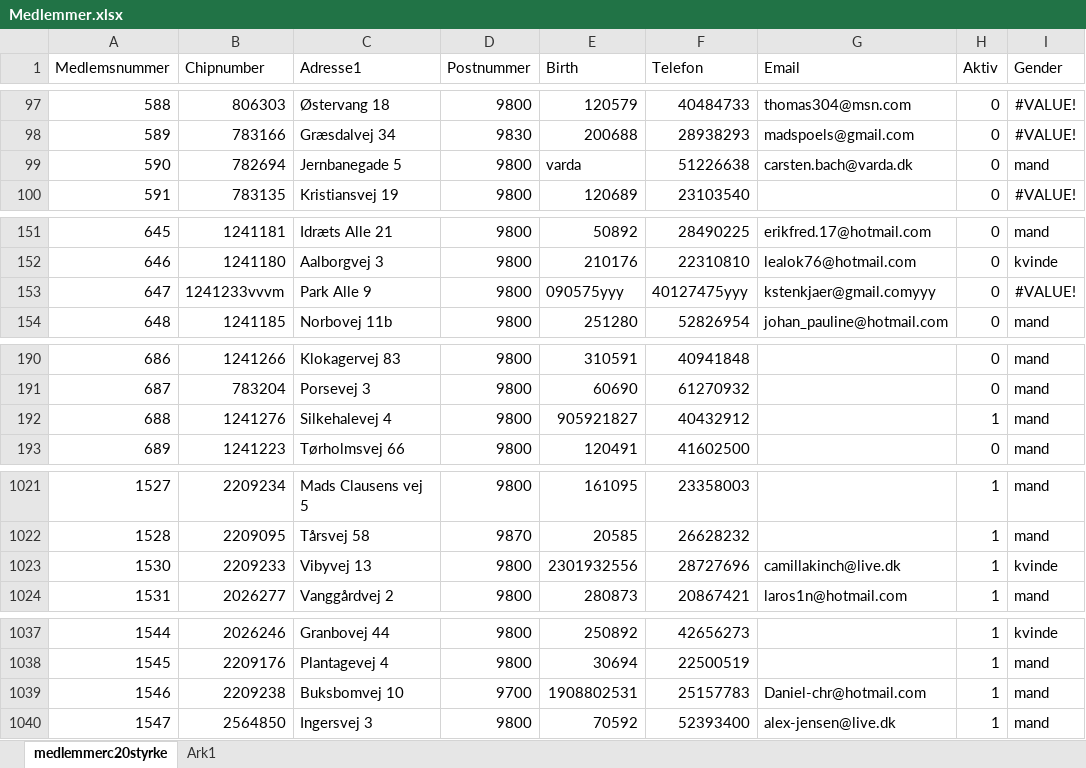
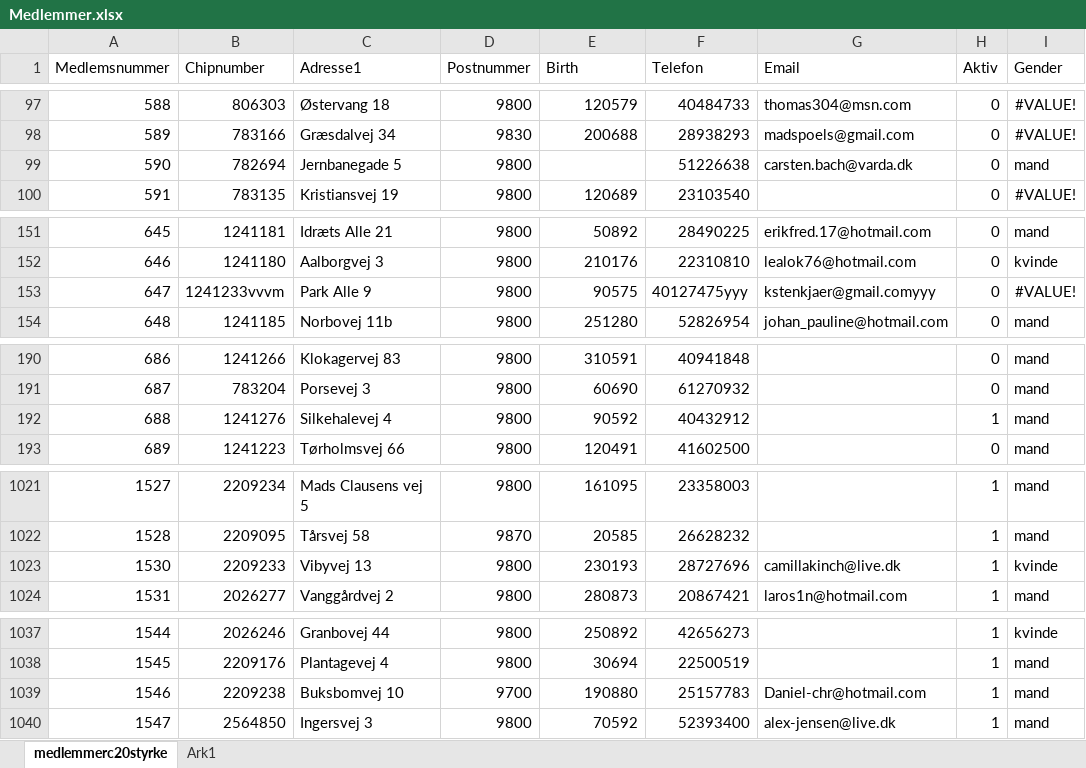
Before and after one commit to Frederick-Kjaergaard/hello-world, an Excel workbook: Medlemmer.xlsx, sheet medlemmerc20styrke, drawn as a sheet; only a part is shown, gaps mark what is left out; values as stored, in another font and other column widths than the file's, no borders; the diff names each change by its address in the sheet, - before the commit and + after, or states it on an @@ line.

Commit message:
Add files via upload

```diff
--- a/Medlemmer.xlsx (sheet medlemmerc20styrke)
+++ b/Medlemmer.xlsx (sheet medlemmerc20styrke)
-E99 (Birth): varda
+E99 (Birth): (empty)
-E153 (Birth): 090575yyy
+E153 (Birth): 90575
-E192 (Birth): 905921827
+E192 (Birth): 90592
-E1023 (Birth): 2301932556
+E1023 (Birth): 230193
-E1039 (Birth): 1908802531
+E1039 (Birth): 190880
```
